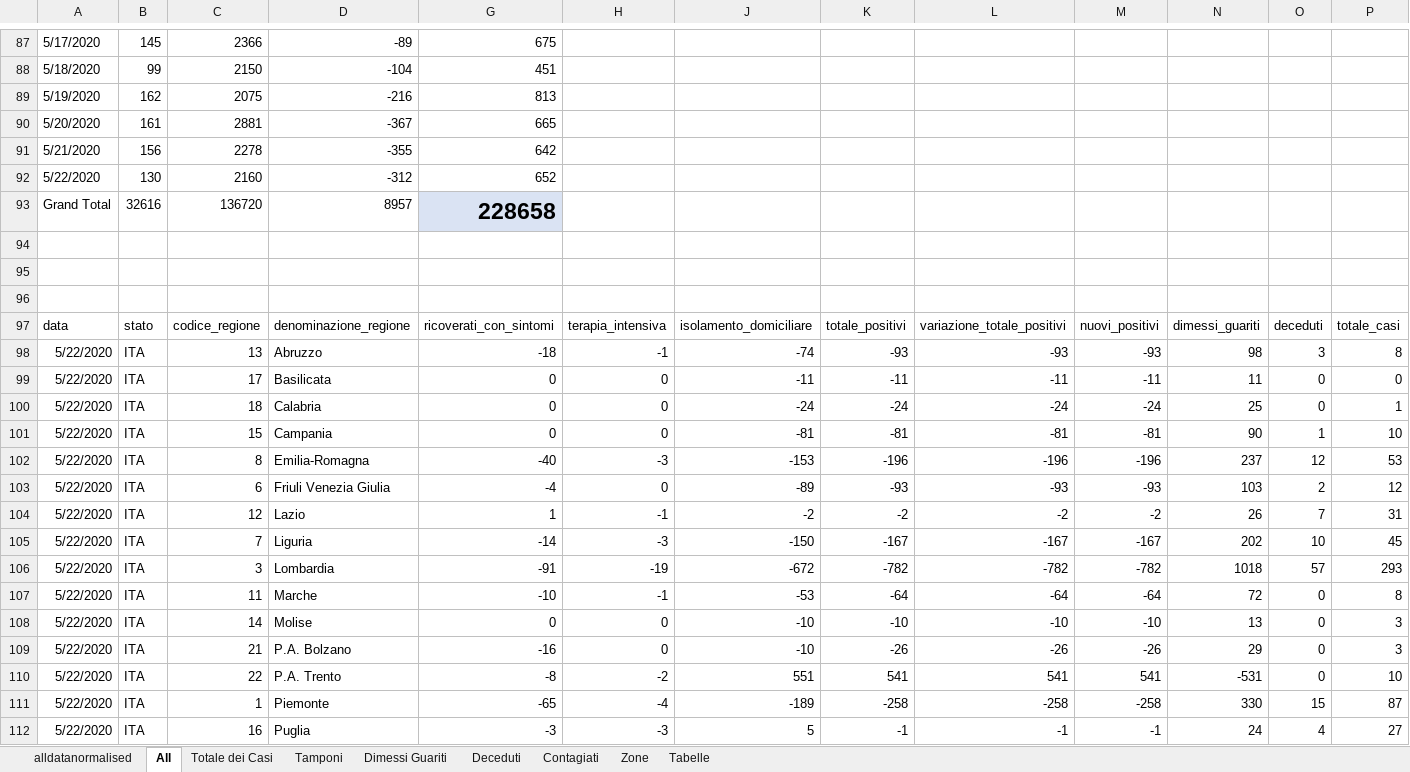
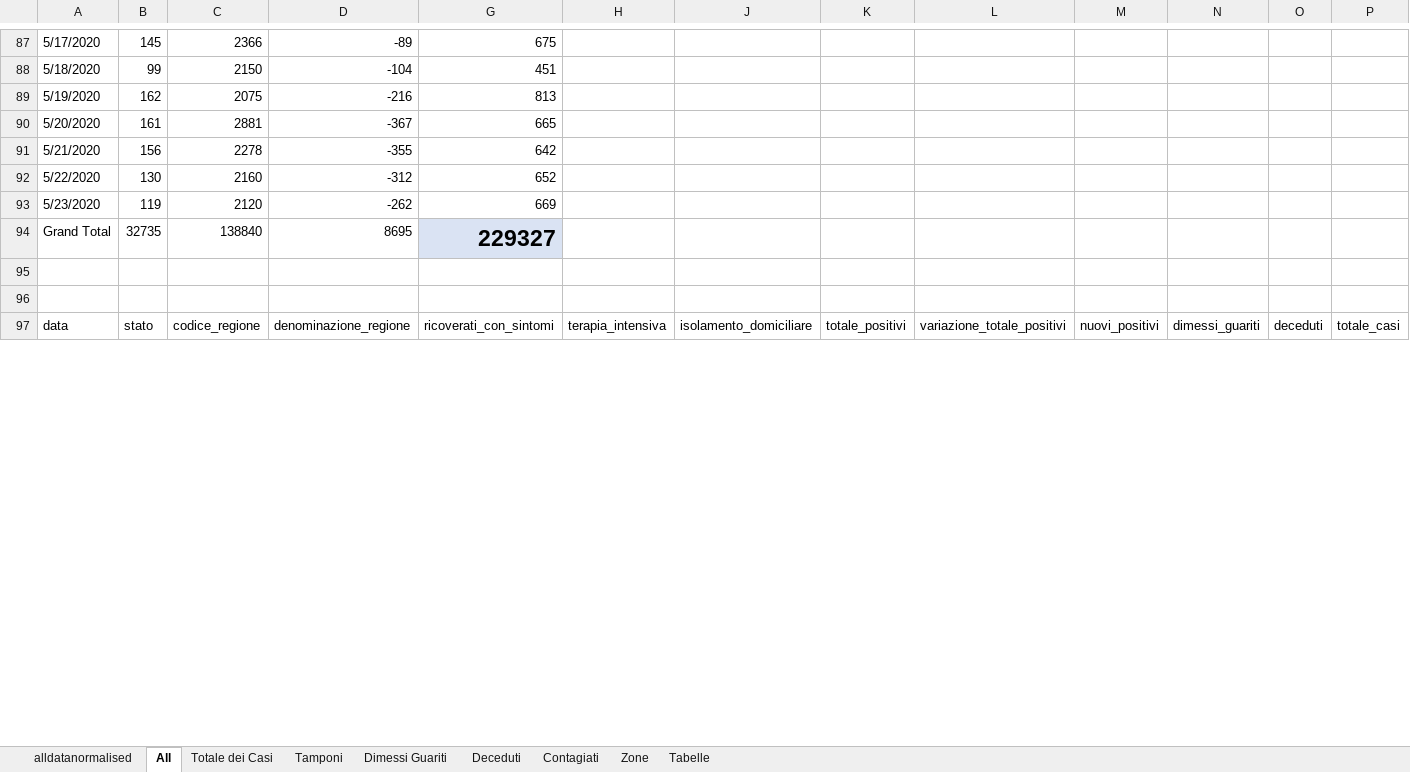
Before and after one commit to gadaxmagicgadax/covid-19, an Excel workbook: alldatanormalised-total.xlsx, sheet All, drawn as a sheet; only a part is shown, gaps mark what is left out; values as stored, in another font and other column widths than the file's, no borders; conditional formats not drawn; removed rows and columns are numbered as before the commit, all else as after; rows hold the shown columns only; the diff covers the shown part only; the diff names each change by its address in the sheet, - before the commit and + after, or states it on an @@ line.

```diff
--- a/alldatanormalised-total.xlsx (sheet All)
+++ b/alldatanormalised-total.xlsx (sheet All)
-row 93: Grand Total | 32616 | 136720 | 8957 | 228658
-row 93: (empty)
+row 93: 5/23/2020 | 119 | 2120 | -262 | 669
+row 94: Grand Total | 32735 | 138840 | 8695 | 229327
-row 98: 5/22/2020 | ITA | 13 | Abruzzo | -18 | -1 | -74 | -93 | -93 | -93 | 98 | 3 | 8
-row 99: 5/22/2020 | ITA | 17 | Basilicata | 0 | 0 | -11 | -11 | -11 | -11 | 11 | 0 | 0
-row 100: 5/22/2020 | ITA | 18 | Calabria | 0 | 0 | -24 | -24 | -24 | -24 | 25 | 0 | 1
-row 101: 5/22/2020 | ITA | 15 | Campania | 0 | 0 | -81 | -81 | -81 | -81 | 90 | 1 | 10
-row 102: 5/22/2020 | ITA | 8 | Emilia-Romagna | -40 | -3 | -153 | -196 | -196 | -196 | 237 | 12 | 53
-row 103: 5/22/2020 | ITA | 6 | Friuli Venezia Giulia | -4 | 0 | -89 | -93 | -93 | -93 | 103 | 2 | 12
-row 104: 5/22/2020 | ITA | 12 | Lazio | 1 | -1 | -2 | -2 | -2 | -2 | 26 | 7 | 31
-row 105: 5/22/2020 | ITA | 7 | Liguria | -14 | -3 | -150 | -167 | -167 | -167 | 202 | 10 | 45
-row 106: 5/22/2020 | ITA | 3 | Lombardia | -91 | -19 | -672 | -782 | -782 | -782 | 1018 | 57 | 293
-row 107: 5/22/2020 | ITA | 11 | Marche | -10 | -1 | -53 | -64 | -64 | -64 | 72 | 0 | 8
-row 108: 5/22/2020 | ITA | 14 | Molise | 0 | 0 | -10 | -10 | -10 | -10 | 13 | 0 | 3
-row 109: 5/22/2020 | ITA | 21 | P.A. Bolzano | -16 | 0 | -10 | -26 | -26 | -26 | 29 | 0 | 3
-row 110: 5/22/2020 | ITA | 22 | P.A. Trento | -8 | -2 | 551 | 541 | 541 | 541 | -531 | 0 | 10
-row 111: 5/22/2020 | ITA | 1 | Piemonte | -65 | -4 | -189 | -258 | -258 | -258 | 330 | 15 | 87
-row 112: 5/22/2020 | ITA | 16 | Puglia | -3 | -3 | 5 | -1 | -1 | -1 | 24 | 4 | 27
```
Also changed, not shown: 22 added rows, 7 removed rows and 88 edited cells elsewhere in this sheet, sheet alldatanormalised, sheet Zone, sheet Contagiati, sheet Tamponi, sheet Deceduti, sheet Dimessi Guariti, 1 more sheet, hidden cells, charts or pictures.
